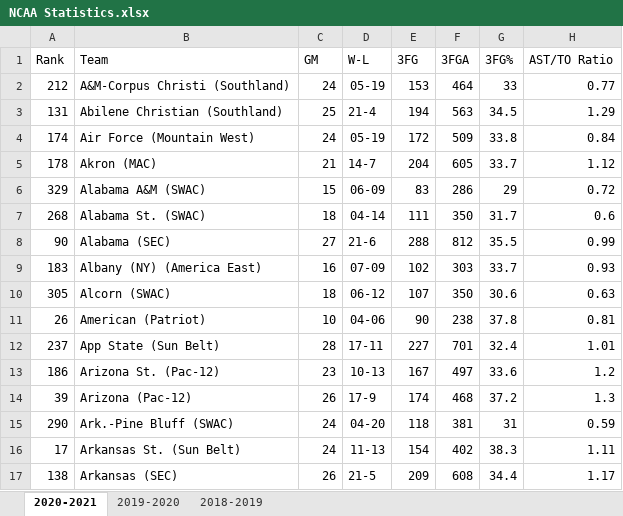
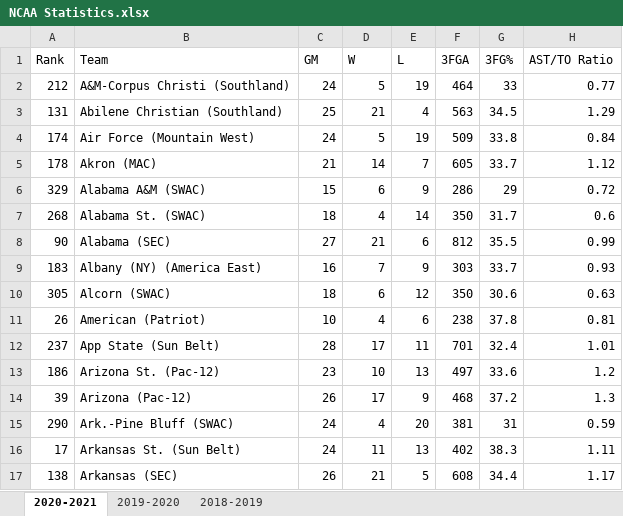
Before and after one commit to SeanCranston/MinneAnalytics, an Excel workbook: NCAA Statistics.xlsx, sheet 2020-2021, drawn as a sheet; only a part is shown; values as stored, in another font and other column widths than the file's, no borders; the diff covers the shown part only; the diff names each change by its address in the sheet, - before the commit and + after, or states it on an @@ line.

Commit message:
Split W-L column into two separate columns

```diff
--- a/NCAA Statistics.xlsx (sheet 2020-2021)
+++ b/NCAA Statistics.xlsx (sheet 2020-2021)
-D1: W-L
+D1: W
-E1: 3FG
+E1: L
-D2 (W): 05-19
+D2 (W): 5
-E2 (L): 153
+E2 (L): 19
-D3 (W): 21-4
+D3 (W): 21
-E3 (L): 194
+E3 (L): 4
-D4 (W): 05-19
+D4 (W): 5
-E4 (L): 172
+E4 (L): 19
-D5 (W): 14-7
+D5 (W): 14
-E5 (L): 204
+E5 (L): 7
-D6 (W): 06-09
+D6 (W): 6
-E6 (L): 83
+E6 (L): 9
-D7 (W): 04-14
+D7 (W): 4
-E7 (L): 111
+E7 (L): 14
-D8 (W): 21-6
+D8 (W): 21
-E8 (L): 288
+E8 (L): 6
-D9 (W): 07-09
+D9 (W): 7
-E9 (L): 102
+E9 (L): 9
-D10 (W): 06-12
+D10 (W): 6
-E10 (L): 107
+E10 (L): 12
-D11 (W): 04-06
+D11 (W): 4
-E11 (L): 90
+E11 (L): 6
-D12 (W): 17-11
+D12 (W): 17
-E12 (L): 227
+E12 (L): 11
-D13 (W): 10-13
+D13 (W): 10
-E13 (L): 167
+E13 (L): 13
-D14 (W): 17-9
+D14 (W): 17
-E14 (L): 174
+E14 (L): 9
-D15 (W): 04-20
+D15 (W): 4
-E15 (L): 118
+E15 (L): 20
-D16 (W): 11-13
+D16 (W): 11
-E16 (L): 154
+E16 (L): 13
-D17 (W): 21-5
+D17 (W): 21
-E17 (L): 209
+E17 (L): 5
```
Also changed, not shown: 648 edited cells elsewhere in this sheet, sheet 2019-2020, sheet 2018-2019, formulas that keep their value.
